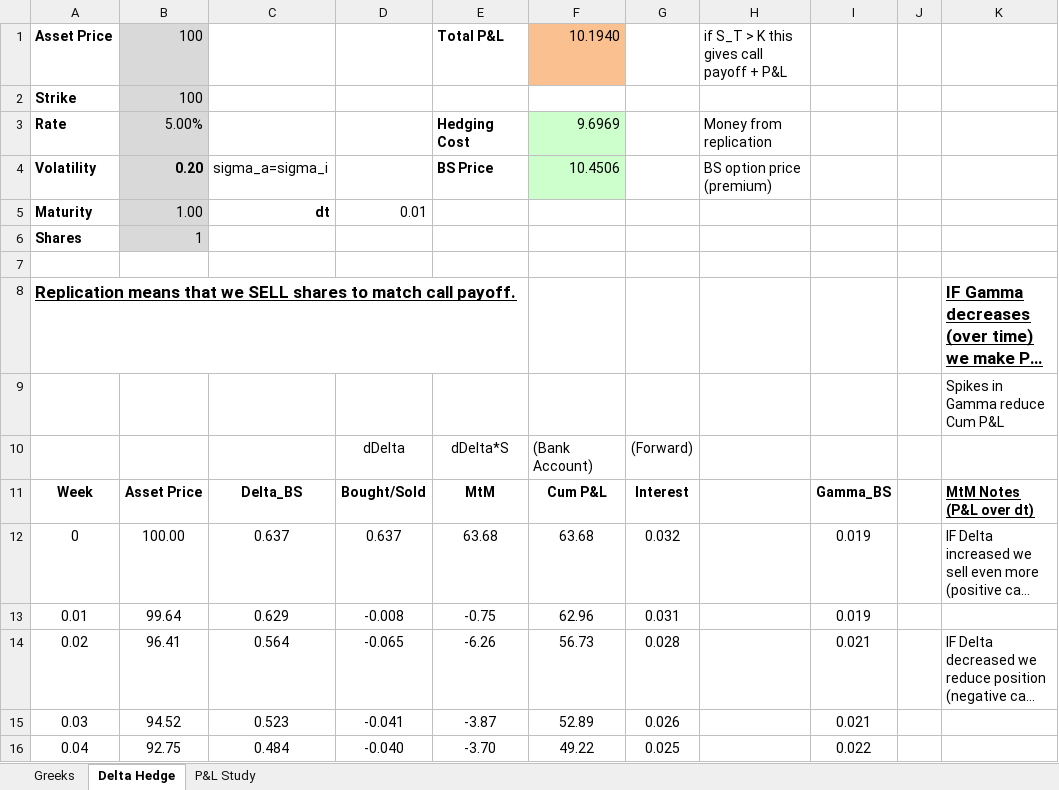
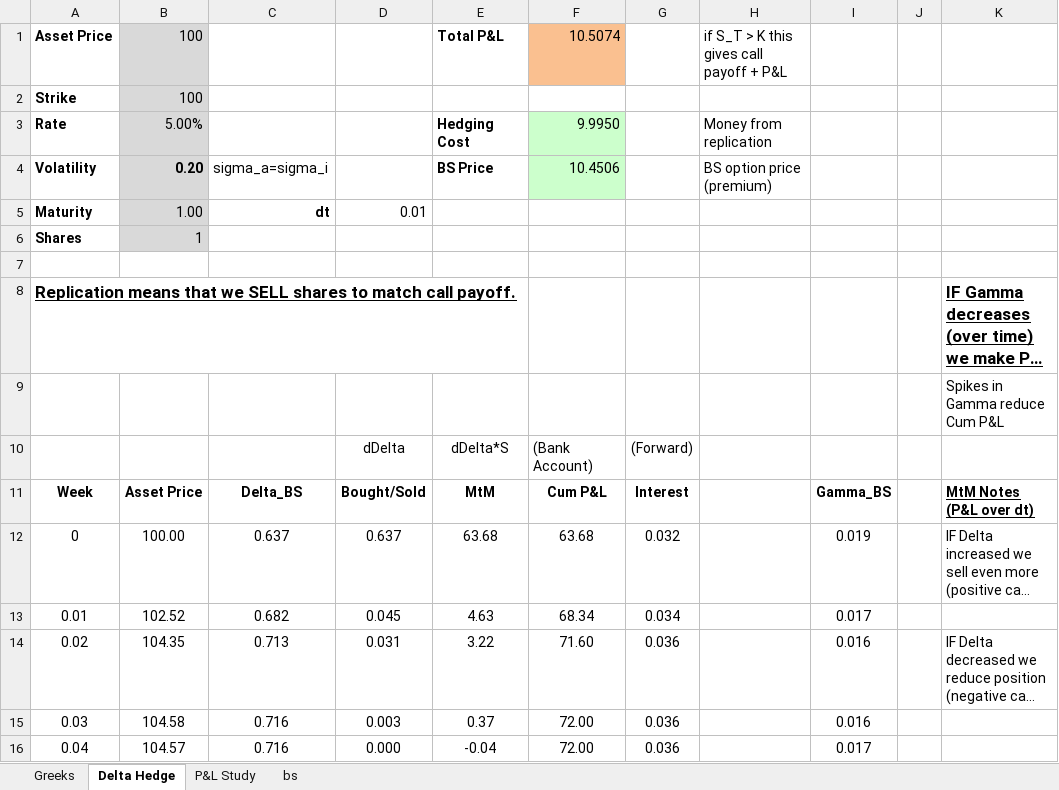
Before and after one commit to fbristotti/cqf, an Excel workbook: final/papers/DH Dynamic Hedging w Gamma Payoff L2.xlsm, sheet Delta Hedge, drawn as a sheet; only a part is shown; long unchanged cells end in …; values as stored, in another font and other column widths than the file's, no borders; charts and pictures not drawn; the diff covers the shown part only; the diff names each change by its address in the sheet, - before the commit and + after, or states it on an @@ line.

```diff
--- a/final/papers/DH Dynamic Hedging w Gamma Payoff L2.xlsm (sheet Delta Hedge)
+++ b/final/papers/DH Dynamic Hedging w Gamma Payoff L2.xlsm (sheet Delta Hedge)
+sheet tab: bs
-F1: 10.1940
+F1: 10.5074
-F3: 9.6969
+F3: 9.9950
-B13: 99.64
+B13: 102.52
-C13: 0.629
+C13: 0.682
-D13: -0.008
+D13: 0.045
-E13: -0.75
+E13: 4.63
-F13: 62.96
+F13: 68.34
-G13: 0.031
+G13: 0.034
-I13: 0.019
+I13: 0.017
-B14: 96.41
+B14: 104.35
-C14: 0.564
+C14: 0.713
-D14: -0.065
+D14: 0.031
-E14: -6.26
+E14: 3.22
-F14: 56.73
+F14: 71.60
-G14: 0.028
+G14: 0.036
-I14:I15: 0.021
+I14:I15: 0.016
-B15: 94.52
+B15: 104.58
-C15: 0.523
+C15: 0.716
-D15: -0.041
+D15: 0.003
-E15: -3.87
+E15: 0.37
-F15: 52.89
+F15: 72.00
-G15: 0.026
+G15: 0.036
-B16: 92.75
+B16: 104.57
-C16: 0.484
+C16: 0.716
-D16: -0.040
+D16: 0.000
-E16: -3.70
+E16: -0.04
-F16: 49.22
+F16: 72.00
-G16: 0.025
+G16: 0.036
-I16: 0.022
+I16: 0.017
```
Also changed, not shown: 665 edited cells elsewhere in this sheet, sheet P&L Study, charts or pictures, 2 other files.
